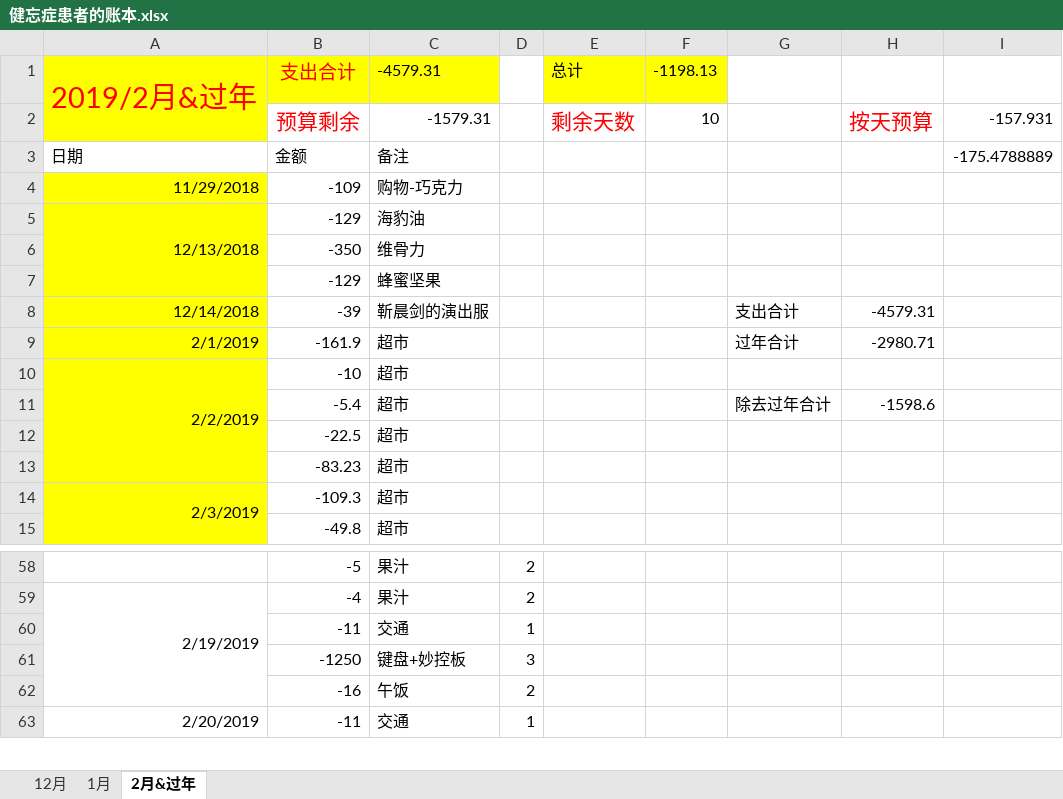
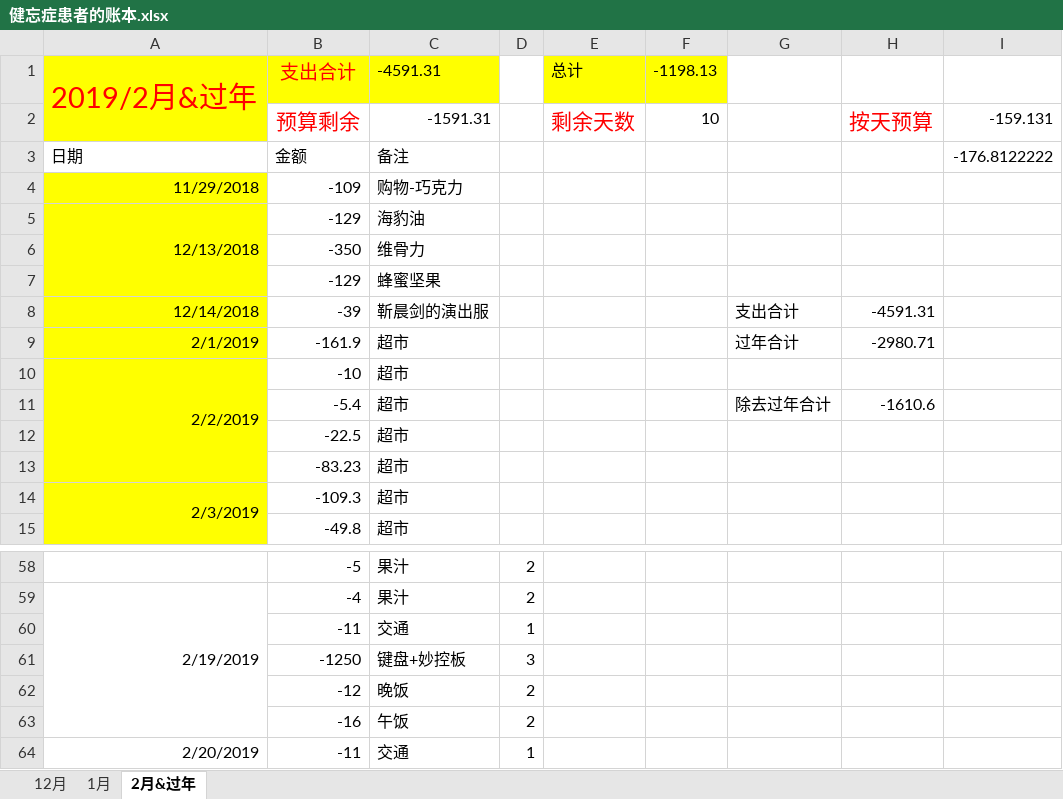
Before and after one commit to sxlcjqq/-, an Excel workbook: 健忘症患者的账本.xlsx, sheet 2月&过年, drawn as a sheet; only a part is shown, gaps mark what is left out; values as stored, in another font and other column widths than the file's, no borders; the diff names each change by its address in the sheet, - before the commit and + after, or states it on an @@ line.

Commit message:
update

```diff
--- a/健忘症患者的账本.xlsx (sheet 2月&过年)
+++ b/健忘症患者的账本.xlsx (sheet 2月&过年)
-C1: -4579.31
+C1: -4591.31
-C2: -1579.31
+C2: -1591.31
-I2: -157.931
+I2: -159.131
-I3: -175.4788889
+I3: -176.8122222
-H8: -4579.31
+H8: -4591.31
-H11: -1598.6
+H11: -1610.6
+row 62:  | -12 | 晚饭 | 2
```
